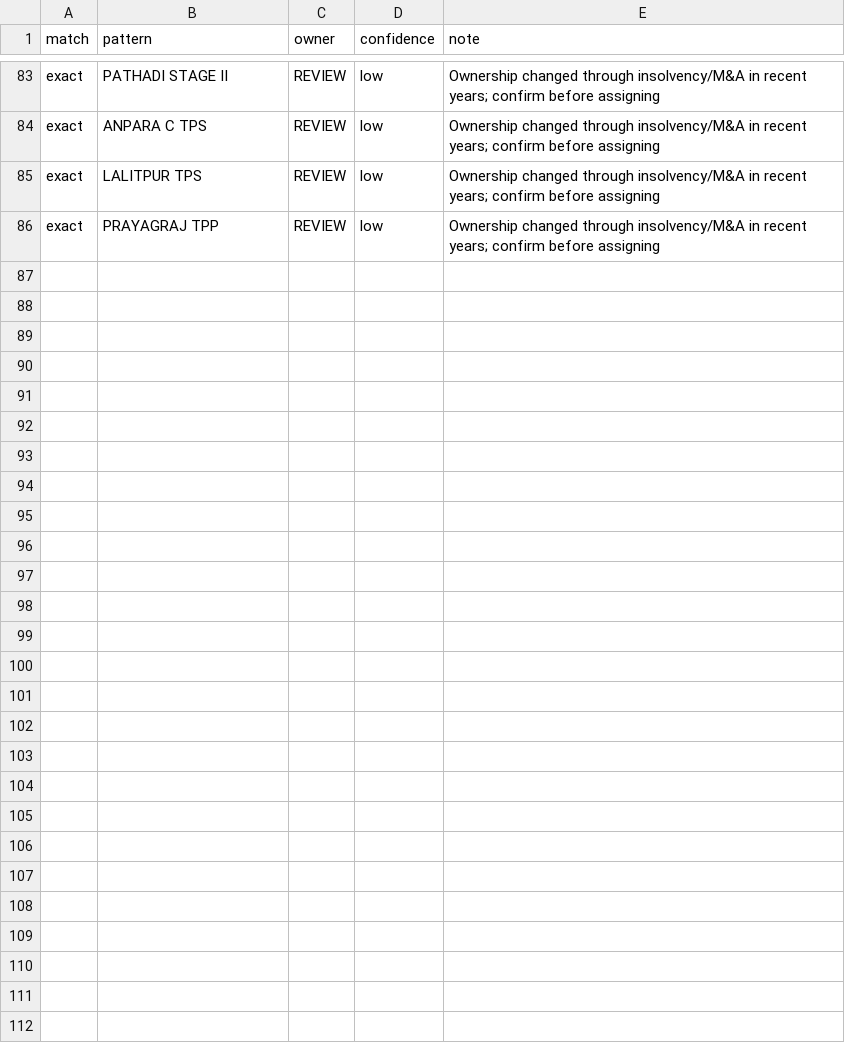
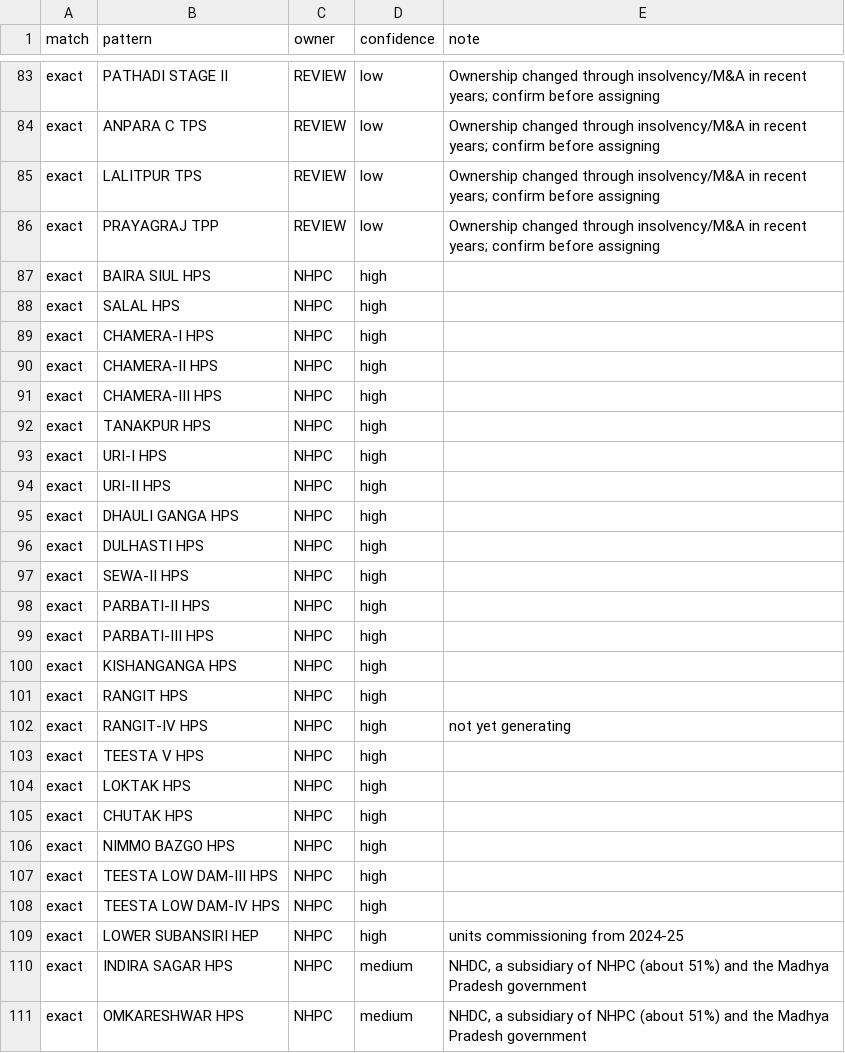
Before and after one commit to rachkhamesra/rach-desk-v1, a CSV file: config/plant_owner.csv, drawn as a sheet; only a part is shown, gaps mark what is left out; the diff names each change by its address in the sheet, - before the commit and + after, or states it on an @@ line.

```diff
--- a/config/plant_owner.csv
+++ b/config/plant_owner.csv
+row 87: exact | BAIRA SIUL HPS | NHPC | high
+row 88: exact | SALAL HPS | NHPC | high
+row 89: exact | CHAMERA-I HPS | NHPC | high
+row 90: exact | CHAMERA-II HPS | NHPC | high
+row 91: exact | CHAMERA-III HPS | NHPC | high
+row 92: exact | TANAKPUR HPS | NHPC | high
+row 93: exact | URI-I HPS | NHPC | high
+row 94: exact | URI-II HPS | NHPC | high
+row 95: exact | DHAULI GANGA HPS | NHPC | high
+row 96: exact | DULHASTI HPS | NHPC | high
+row 97: exact | SEWA-II HPS | NHPC | high
+row 98: exact | PARBATI-II HPS | NHPC | high
+row 99: exact | PARBATI-III HPS | NHPC | high
+row 100: exact | KISHANGANGA HPS | NHPC | high
+row 101: exact | RANGIT HPS | NHPC | high
+row 102: exact | RANGIT-IV HPS | NHPC | high | not yet generating
+row 103: exact | TEESTA V HPS | NHPC | high
+row 104: exact | LOKTAK HPS | NHPC | high
+row 105: exact | CHUTAK HPS | NHPC | high
+row 106: exact | NIMMO BAZGO HPS | NHPC | high
+row 107: exact | TEESTA LOW DAM-III HPS | NHPC | high
+row 108: exact | TEESTA LOW DAM-IV HPS | NHPC | high
+row 109: exact | LOWER SUBANSIRI HEP | NHPC | high | units commissioning from 2024-25
+row 110: exact | INDIRA SAGAR HPS | NHPC | medium | NHDC, a subsidiary of NHPC (about 51%) and the Madhya Pradesh government
+row 111: exact | OMKARESHWAR HPS | NHPC | medium | NHDC, a subsidiary of NHPC (about 51%) and the Madhya Pradesh government
```
Also changed, not shown: 7 other files.
